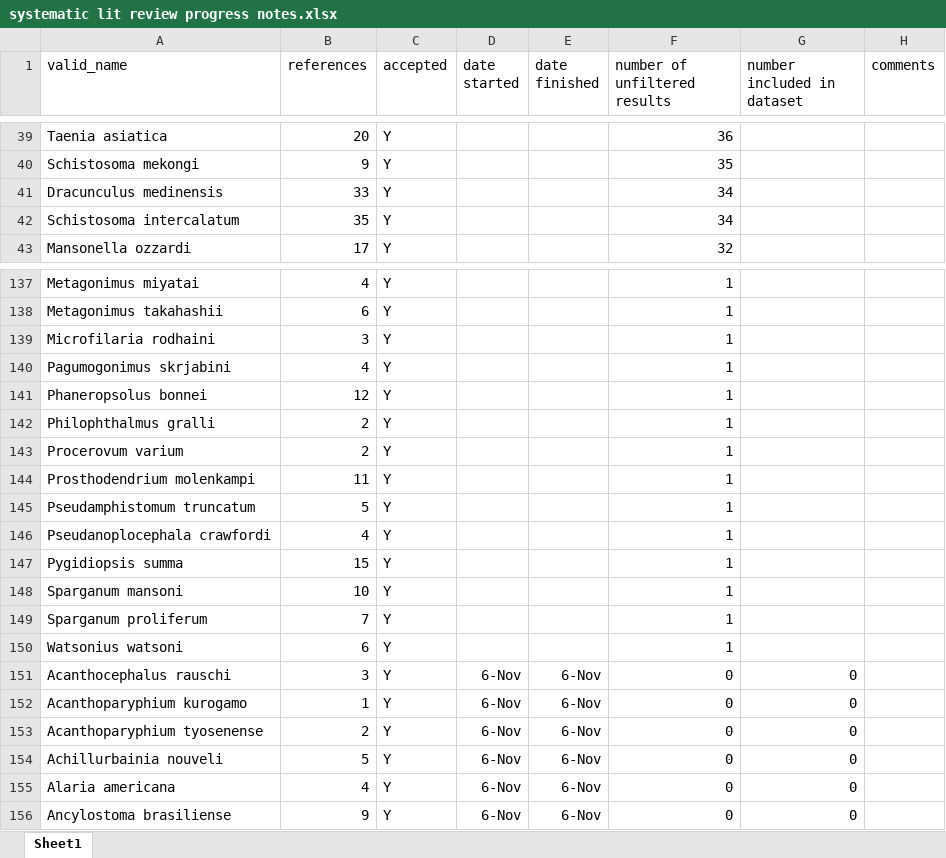
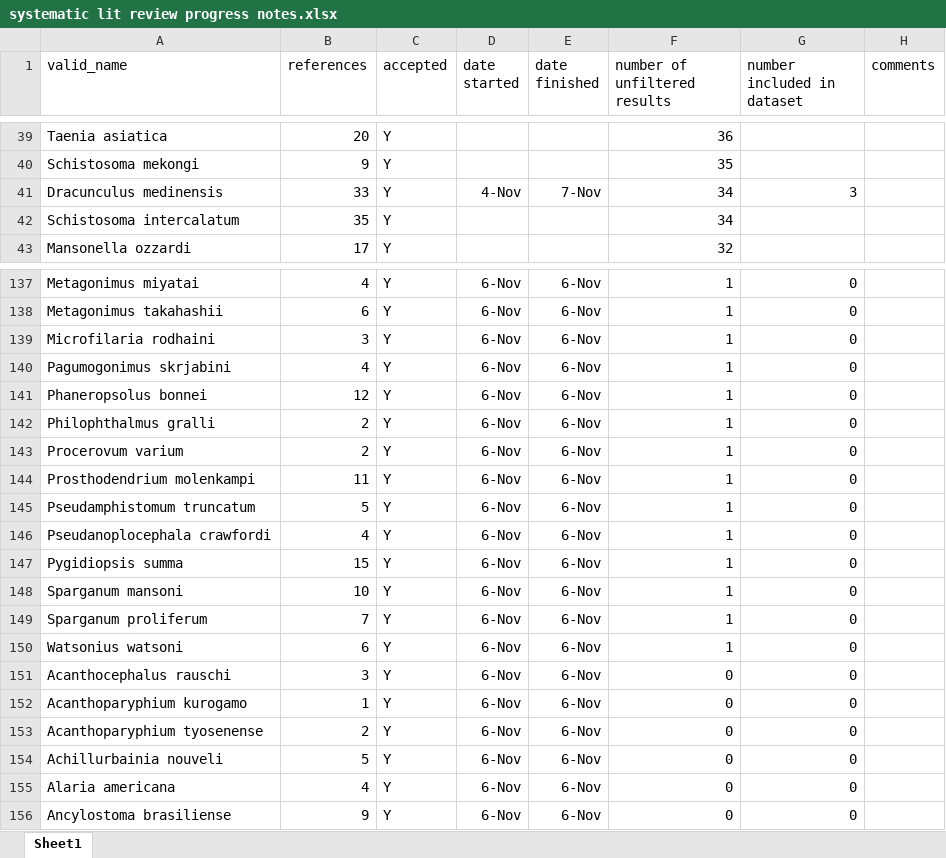
Before and after one commit to katieschluth/humanhelminths, an Excel workbook: systematic lit review progress notes.xlsx, sheet Sheet1, drawn as a sheet; only a part is shown, gaps mark what is left out; values as stored, in another font and other column widths than the file's, no borders; the diff covers the shown part only; the diff names each change by its address in the sheet, - before the commit and + after, or states it on an @@ line.

```diff
--- a/systematic lit review progress notes.xlsx (sheet Sheet1)
+++ b/systematic lit review progress notes.xlsx (sheet Sheet1)
-D41 (date started): (empty)
+D41 (date started): 4-Nov
-E41 (date finished): (empty)
+E41 (date finished): 7-Nov
-G41 (number included in dataset): (empty)
+G41 (number included in dataset): 3
-D137:D150 (date started): (empty)
+D137:D150 (date started): 6-Nov
-E137:E150 (date finished): (empty)
+E137:E150 (date finished): 6-Nov
-G137:G150 (number included in dataset): (empty)
+G137:G150 (number included in dataset): 0
```
Also changed, not shown: 81 edited cells elsewhere in this sheet.
